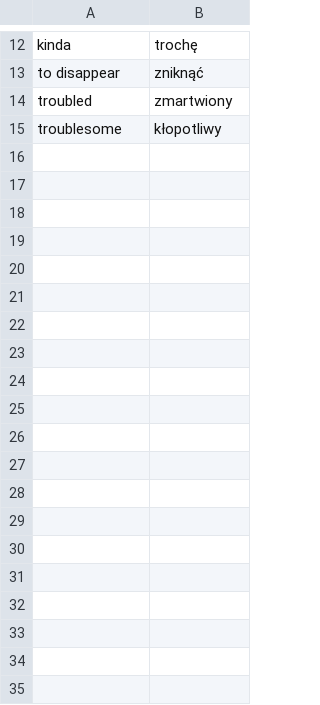
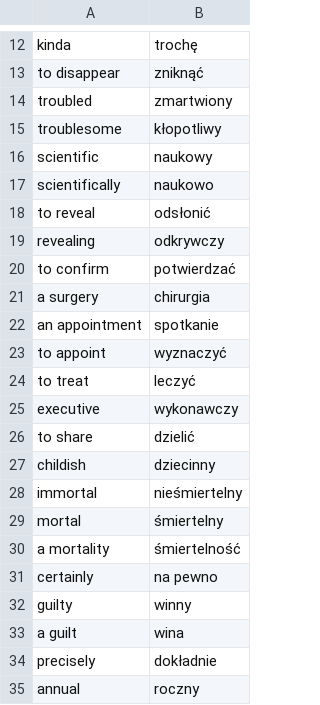
Before and after one commit to kamil-adam/None, a CSV file: new.csv, drawn as a sheet; only a part is shown, gaps mark what is left out; the diff covers the shown part only.

Commit message:
new.csv

```diff
--- a/new.csv
+++ b/new.csv
@@ -15 +15,21 @@ troubled,zmartwiony
 troublesome,kłopotliwy
+scientific,naukowy
+scientifically,naukowo
+to reveal,odsłonić
+revealing,odkrywczy
+to confirm,potwierdzać
+a surgery,chirurgia
+an appointment,spotkanie
+to appoint,wyznaczyć
+to treat,leczyć
+executive,wykonawczy
+to share,dzielić
+childish,dziecinny
+immortal,nieśmiertelny
+mortal,śmiertelny
+a mortality,śmiertelność
+certainly,na pewno
+guilty,winny
+a guilt,wina
+precisely,dokładnie
+annual,roczny
```
Also changed, not shown: 29 added rows elsewhere in this file.
